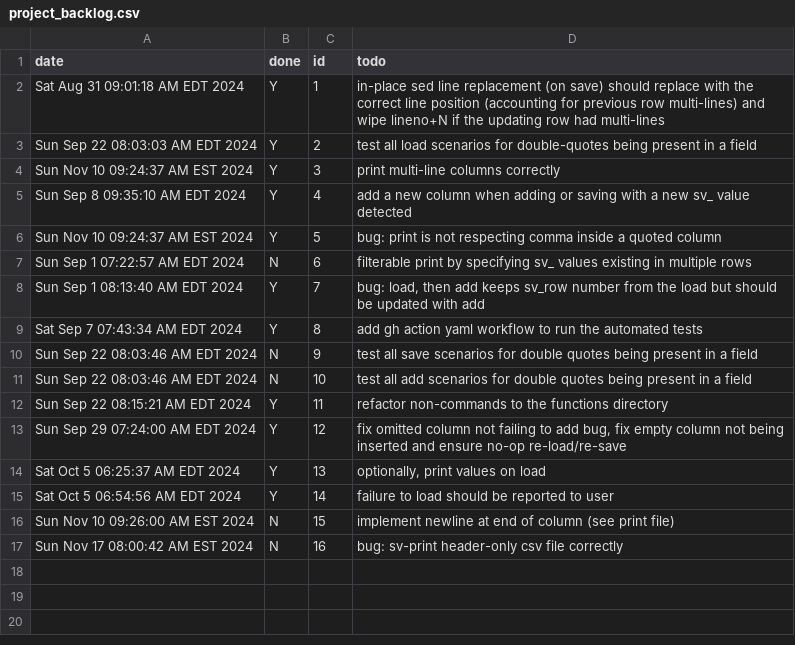
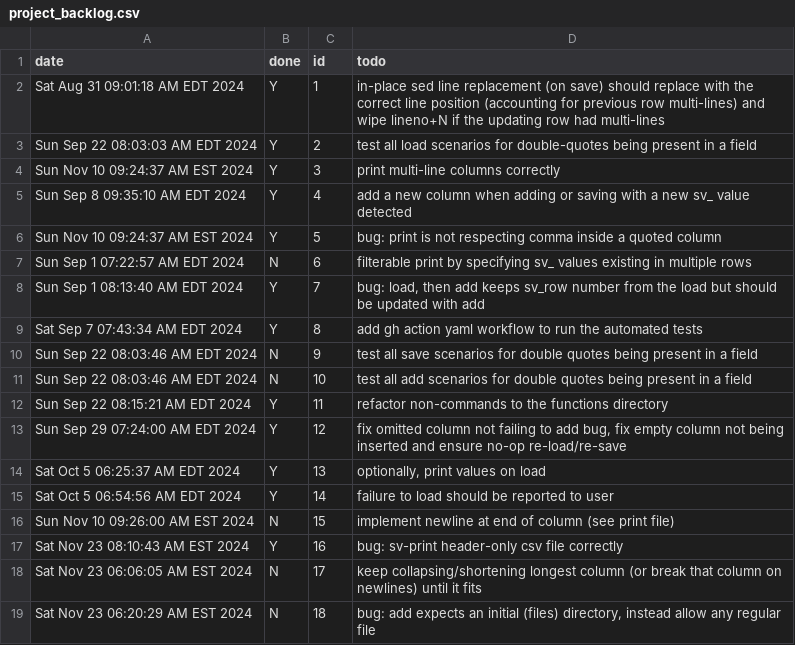
Before and after one commit to koreyhinton/sv, a CSV file: project_backlog.csv, drawn as a sheet.

```diff
--- a/project_backlog.csv
+++ b/project_backlog.csv
@@ -16,2 +16,4 @@ Sat Oct  5 06:54:56 AM EDT 2024,Y,14,failure to load should be reported to user
 Sun Nov 10 09:26:00 AM EST 2024,N,15,implement newline at end of column (see print file)
-Sun Nov 17 08:00:42 AM EST 2024,N,16,bug: sv-print header-only csv file correctly
+Sat Nov 23 08:10:43 AM EST 2024,Y,16,bug: sv-print header-only csv file correctly
+Sat Nov 23 06:06:05 AM EST 2024,N,17,keep collapsing/shortening longest column (or break that column on newlines) until it fits
+Sat Nov 23 06:20:29 AM EST 2024,N,18,"bug: add expects an initial (files) directory, instead allow any regular file"
```
Also changed, not shown: 6 other files.
